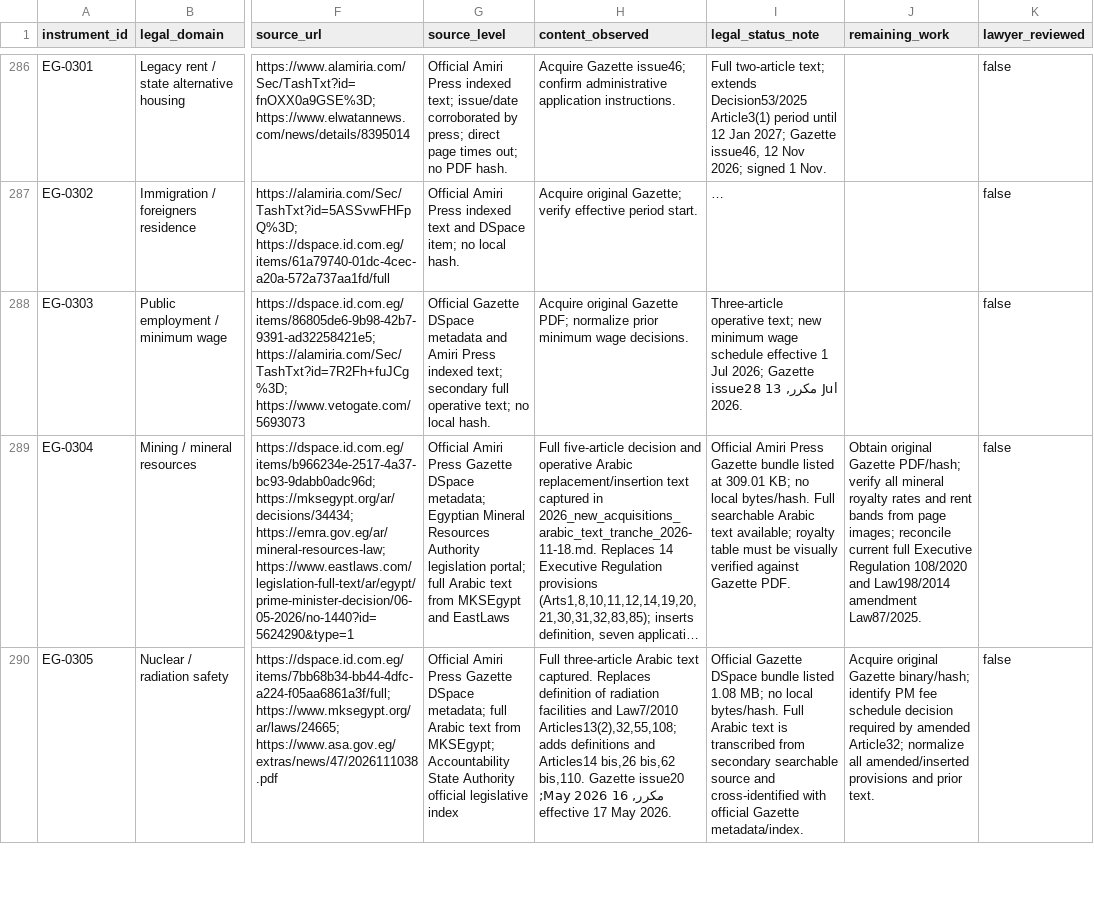
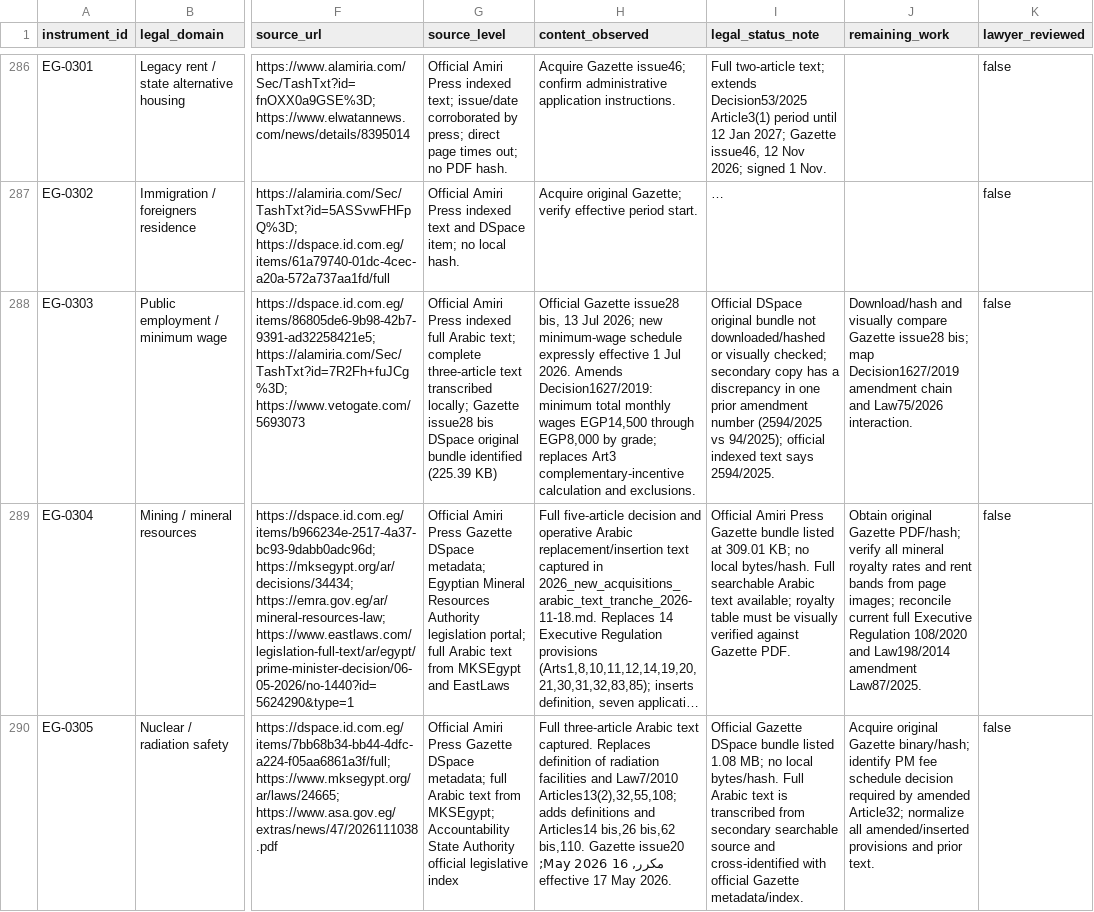
Before and after one commit to abdelmalek384/legal_copilot_latest, a CSV file: data/research/egypt_initial_statute_acquisition_register_2026-11-17.csv, drawn as a sheet; only a part is shown, gaps mark what is left out; long unchanged cells end in …; the diff names each change by its address in the sheet, - before the commit and + after, or states it on an @@ line.

Commit message:
Update Decision 2170 full Arabic text acquisition

```diff
--- a/data/research/egypt_initial_statute_acquisition_register_2026-11-17.csv
+++ b/data/research/egypt_initial_statute_acquisition_register_2026-11-17.csv
-G288 (source_level): Official Gazette DSpace metadata and Amiri Press indexed text; secondary full operative text; no local hash.
+G288 (source_level): Official Amiri Press indexed full Arabic text; complete three-article text transcribed locally; Gazette issue28 bis DSpace original bundle identified (225.39 KB)
-H288 (content_observed): Acquire original Gazette PDF; normalize prior minimum wage decisions.
+H288 (content_observed): Official Gazette issue28 bis, 13 Jul 2026; new minimum-wage schedule expressly effective 1 Jul 2026. Amends Decision1627/2019: minimum total monthly wages EGP14,500 through EGP8,000 by grade; replaces Art3 complementary-incentive calculation and exclusions.
-I288 (legal_status_note): Three-article operative text; new minimum wage schedule effective 1 Jul 2026; Gazette issue28 مكرر, 13 Jul 2026.
+I288 (legal_status_note): Official DSpace original bundle not downloaded/hashed or visually checked; secondary copy has a discrepancy in one prior amendment number (2594/2025 vs 94/2025); official indexed text says 2594/2025.
-J288 (remaining_work): (empty)
+J288 (remaining_work): Download/hash and visually compare Gazette issue28 bis; map Decision1627/2019 amendment chain and Law75/2026 interaction.
```
